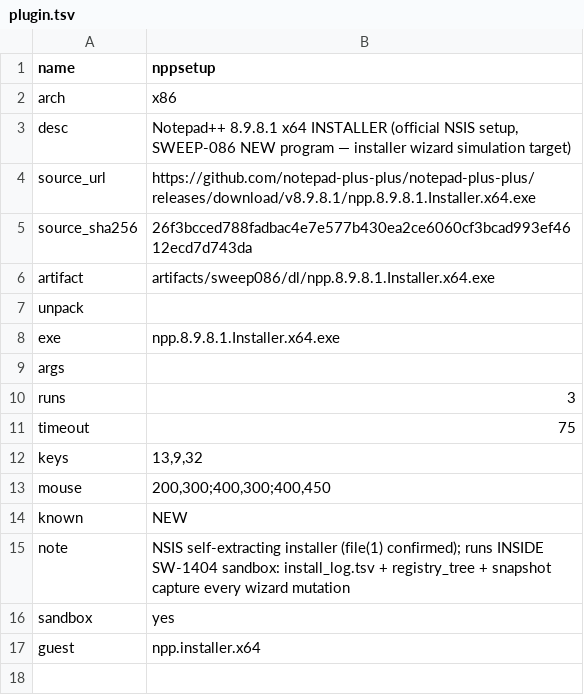
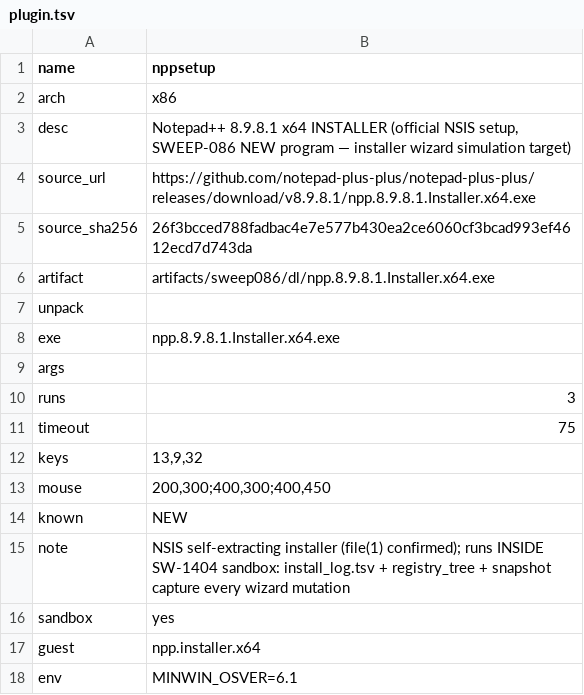
Before and after one commit to Sh-TB/miniwin-engineering, a TSV file: plugins/nppsetup/plugin.tsv, drawn as a sheet.

```diff
--- a/plugins/nppsetup/plugin.tsv
+++ b/plugins/nppsetup/plugin.tsv
@@ -17 +17,2 @@ sandbox	yes
 guest	npp.installer.x64
+env	MINWIN_OSVER=6.1
```
Also changed, not shown: evidence/sweep092/corpus_parity.tsv, plugins/status.tsv, 27 other files.
